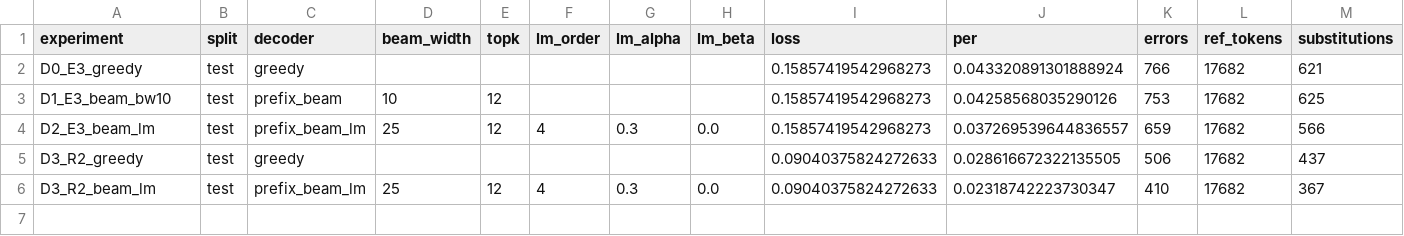
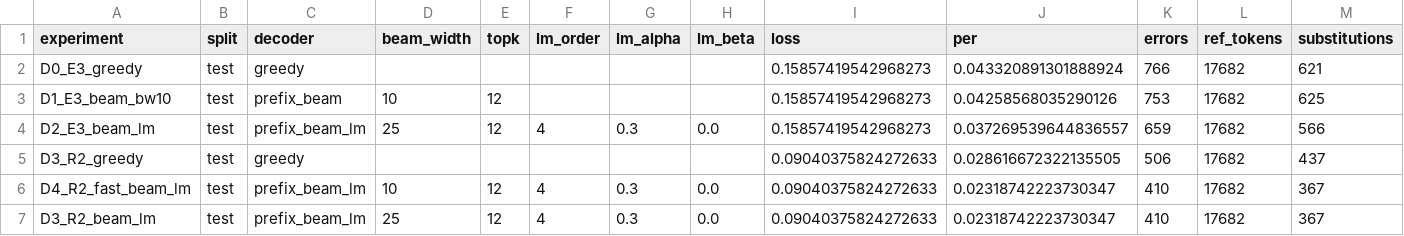
Before and after one commit to DING4526/speech-asr-ctc-project, a CSV file: results/decoder_matrix.csv, drawn as a sheet; only a part is shown; rows hold the shown columns only; the diff names each change by its address in the sheet, - before the commit and + after, or states it on an @@ line.

```diff
--- a/results/decoder_matrix.csv
+++ b/results/decoder_matrix.csv
+row 6: D4_R2_fast_beam_lm | test | prefix_beam_lm | 10 | 12 | 4 | 0.3 | 0.0 | 0.09040375824272633 | 0.02318742223730347 | 410 | 17682 | 367
```
Also changed, not shown: 31 other files.
